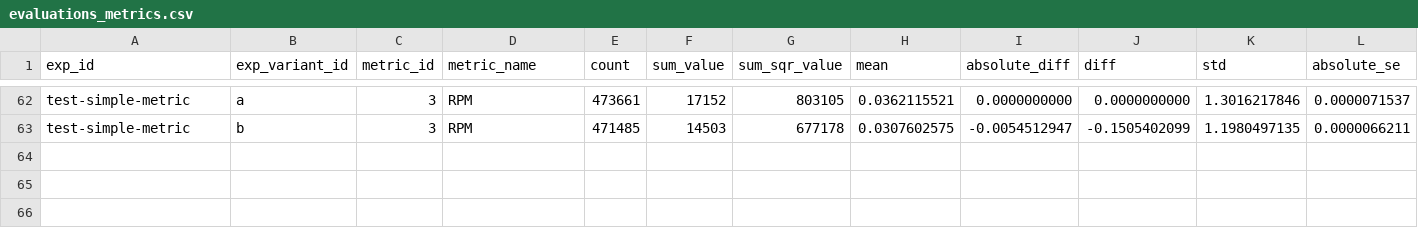
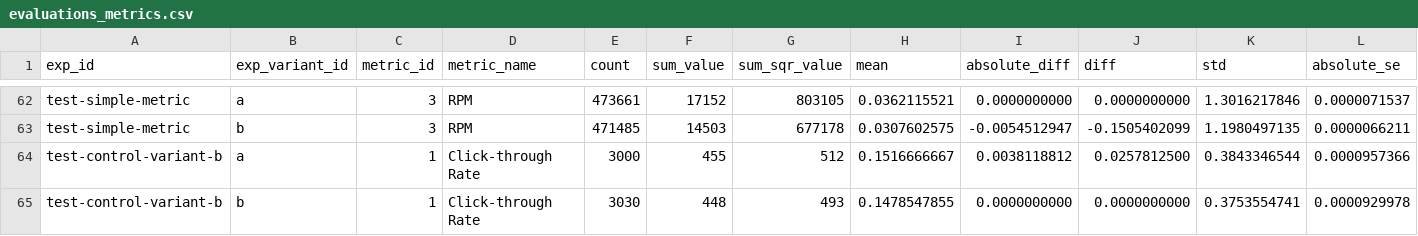
Before and after one commit to avast/ep-stats, a CSV file: src/epstats/toolkit/testing/resources/evaluations_metrics.csv, drawn as a sheet; only a part is shown, gaps mark what is left out; rows hold the shown columns only; the diff names each change by its address in the sheet, - before the commit and + after, or states it on an @@ line.

Commit message:
Fix issue - variant `b` as control variant in usual experiment with variants `a` and `b`

```diff
--- a/src/epstats/toolkit/testing/resources/evaluations_metrics.csv
+++ b/src/epstats/toolkit/testing/resources/evaluations_metrics.csv
+row 64: test-control-variant-b | a | 1 | Click-through Rate | 3000 | 455 | 512 | 0.1516666667 | 0.0038118812 | 0.0257812500 | 0.3843346544 | 0.0000957366
+row 65: test-control-variant-b | b | 1 | Click-through Rate | 3030 | 448 | 493 | 0.1478547855 | 0.0000000000 | 0.0000000000 | 0.3753554741 | 0.0000929978
```
Also changed, not shown: src/epstats/toolkit/testing/resources/evaluations_exposures.csv, src/epstats/toolkit/testing/resources/goals_agg.csv, 3 other files.
